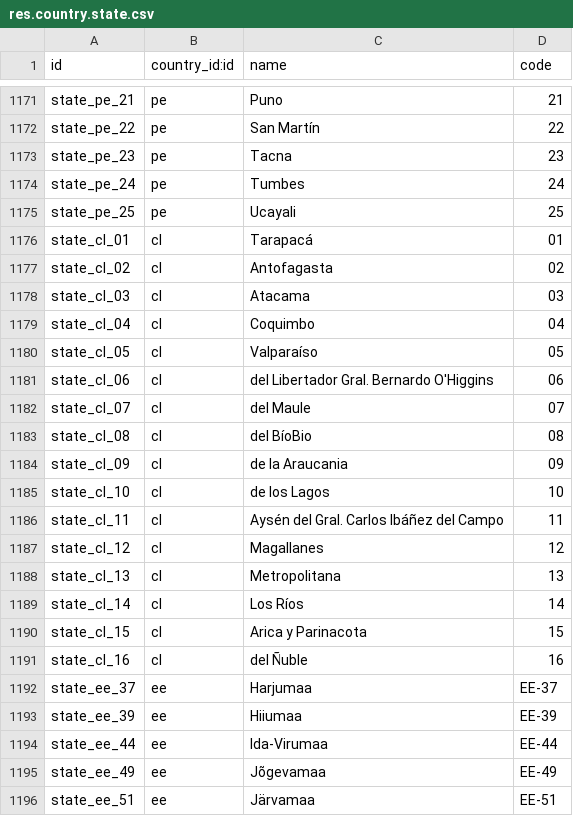
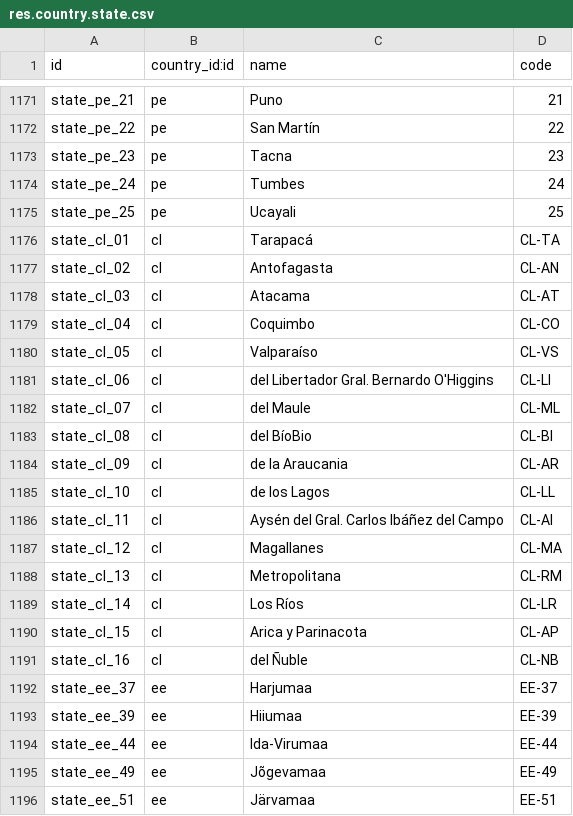
Before and after one commit to acsone/odoo, a CSV file: odoo/addons/base/data/res.country.state.csv, drawn as a sheet; only a part is shown, gaps mark what is left out.

Commit message:
[FIX] base: incorrect address format for Chile
Steps to reproduce:
1. Go to Sales > Create and edit a new customer.
2. Select Chile as the country and choose a state.

Issue:
State codes appear as numbers (e.g., 01, 02, 03...) which are not ISO-compliant.

Cause:
State codes in the CSV file were defined as simple numbers instead of proper ISO
codes.

Solution:
Updated all state codes to match the official ISO 3166-2:IQ codes
(Reference: https://www.iso.org/obp/ui/#iso:code:3166:CL)

opw-5148562

closes odoo/odoo#230963

Signed-off-by: Rémy Voet (ryv) <ryv@odoo.com>

```diff
--- a/odoo/addons/base/data/res.country.state.csv
+++ b/odoo/addons/base/data/res.country.state.csv
@@ -1175,18 +1175,18 @@ state_pe_24,pe,"Tumbes","24"
 state_pe_25,pe,"Ucayali","25"
-state_cl_01,cl,"Tarapacá","01"
-state_cl_02,cl,"Antofagasta","02"
-state_cl_03,cl,"Atacama","03"
-state_cl_04,cl,"Coquimbo","04"
-state_cl_05,cl,"Valparaíso","05"
-state_cl_06,cl,"del Libertador Gral. Bernardo O'Higgins","06"
-state_cl_07,cl,"del Maule","07"
-state_cl_08,cl,"del BíoBio","08"
-state_cl_09,cl,"de la Araucania","09"
-state_cl_10,cl,"de los Lagos","10"
-state_cl_11,cl,"Aysén del Gral. Carlos Ibáñez del Campo","11"
-state_cl_12,cl,"Magallanes","12"
-state_cl_13,cl,"Metropolitana","13"
-state_cl_14,cl,"Los Ríos","14"
-state_cl_15,cl,"Arica y Parinacota","15"
-state_cl_16,cl,"del Ñuble","16"
+state_cl_01,cl,"Tarapacá","CL-TA"
+state_cl_02,cl,"Antofagasta","CL-AN"
+state_cl_03,cl,"Atacama","CL-AT"
+state_cl_04,cl,"Coquimbo","CL-CO"
+state_cl_05,cl,"Valparaíso","CL-VS"
+state_cl_06,cl,"del Libertador Gral. Bernardo O'Higgins","CL-LI"
+state_cl_07,cl,"del Maule","CL-ML"
+state_cl_08,cl,"del BíoBio","CL-BI"
+state_cl_09,cl,"de la Araucania","CL-AR"
+state_cl_10,cl,"de los Lagos","CL-LL"
+state_cl_11,cl,"Aysén del Gral. Carlos Ibáñez del Campo","CL-AI"
+state_cl_12,cl,"Magallanes","CL-MA"
+state_cl_13,cl,"Metropolitana","CL-RM"
+state_cl_14,cl,"Los Ríos","CL-LR"
+state_cl_15,cl,"Arica y Parinacota","CL-AP"
+state_cl_16,cl,"del Ñuble","CL-NB"
 state_ee_37,ee,"Harjumaa","EE-37"
```
